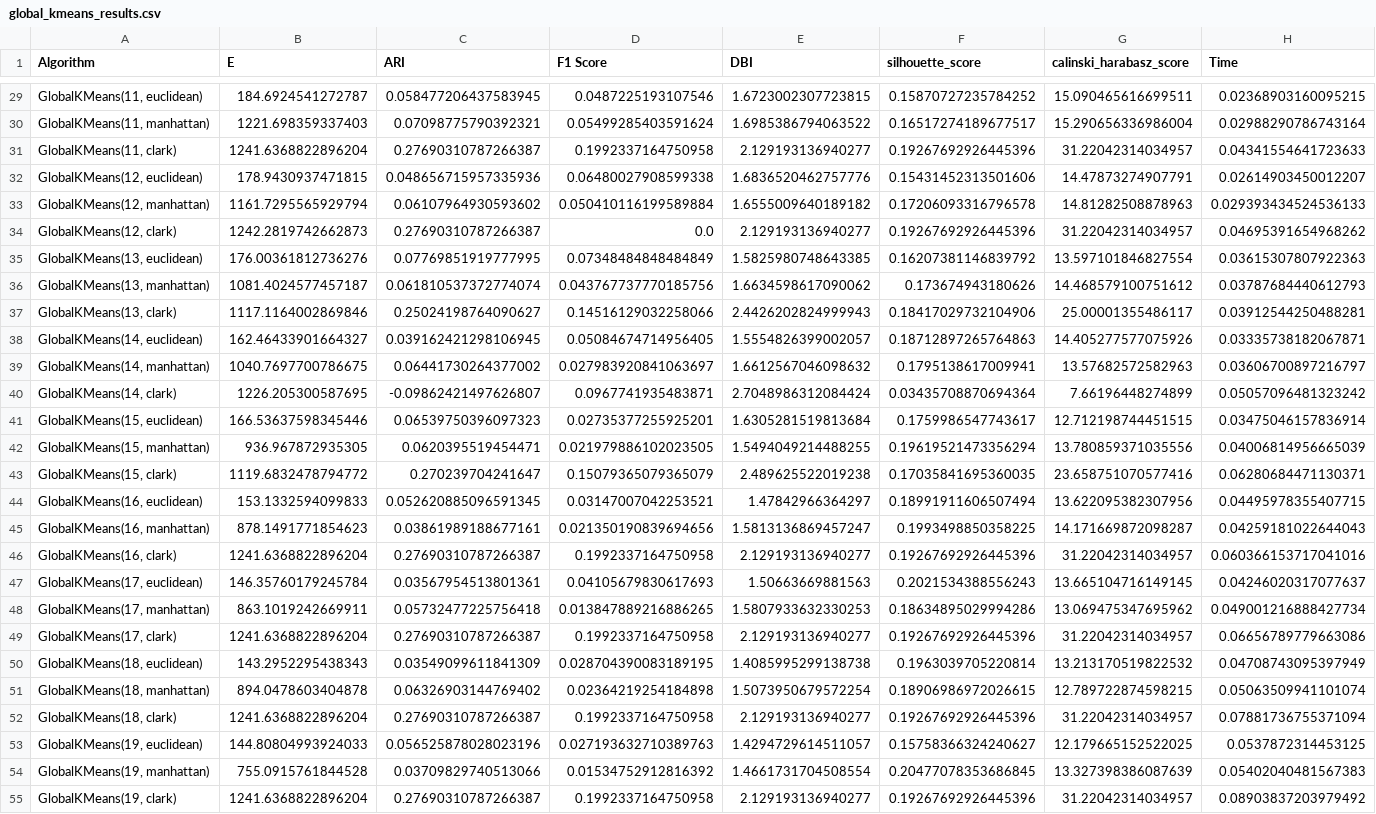
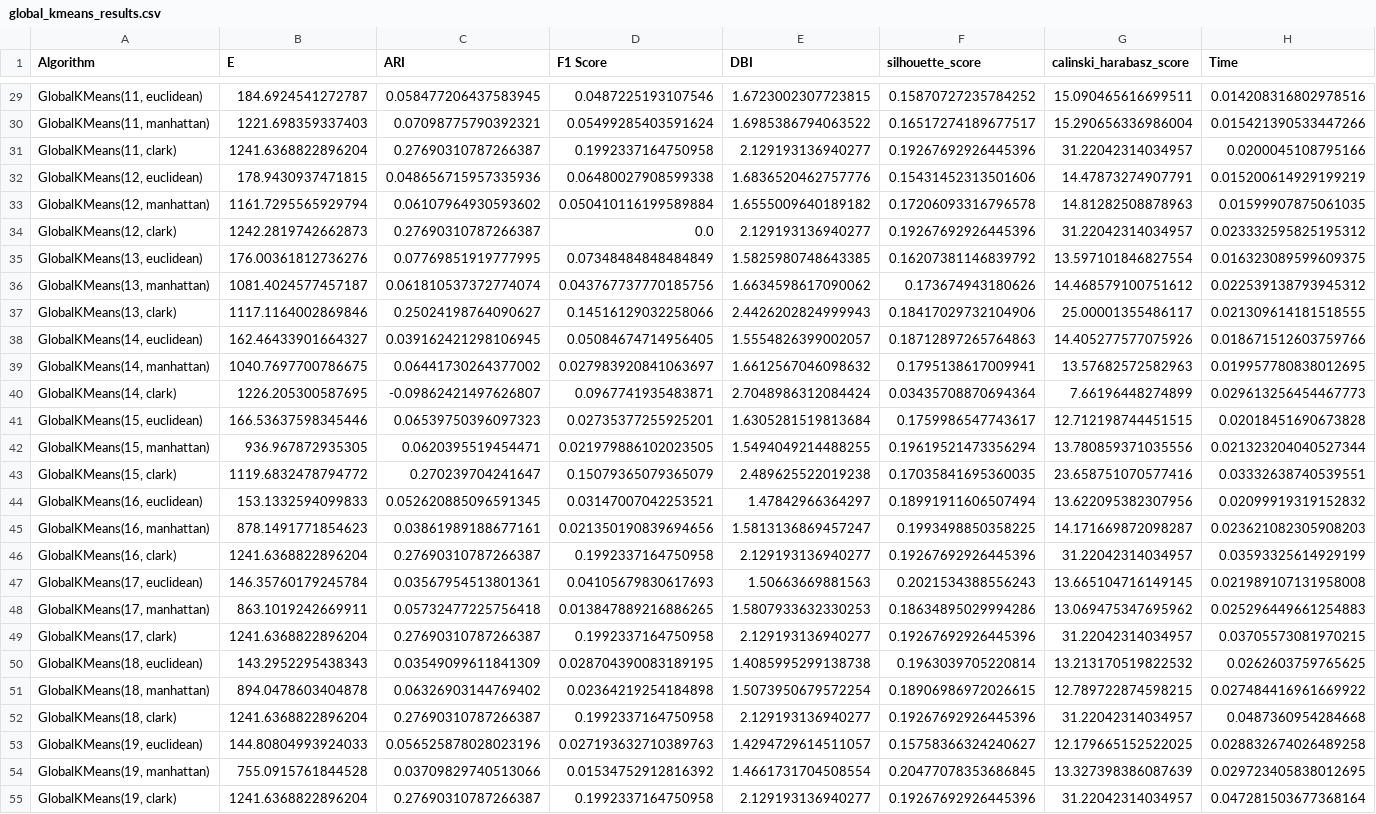
Before and after one commit to alobo01/mai-iml-2assignment, a CSV file: Hepatitis/Results/CSVs/global_kmeans_results.csv, drawn as a sheet; only a part is shown, gaps mark what is left out; the diff covers the shown part only; the diff names each change by its address in the sheet, - before the commit and + after, or states it on an @@ line.

```diff
--- a/Hepatitis/Results/CSVs/global_kmeans_results.csv
+++ b/Hepatitis/Results/CSVs/global_kmeans_results.csv
-H29 (Time): 0.02368903160095215
+H29 (Time): 0.014208316802978516
-H30 (Time): 0.02988290786743164
+H30 (Time): 0.015421390533447266
-H31 (Time): 0.04341554641723633
+H31 (Time): 0.0200045108795166
-H32 (Time): 0.02614903450012207
+H32 (Time): 0.015200614929199219
-H33 (Time): 0.029393434524536133
+H33 (Time): 0.01599907875061035
-H34 (Time): 0.04695391654968262
+H34 (Time): 0.023332595825195312
-H35 (Time): 0.03615307807922363
+H35 (Time): 0.016323089599609375
-H36 (Time): 0.03787684440612793
+H36 (Time): 0.022539138793945312
-H37 (Time): 0.03912544250488281
+H37 (Time): 0.021309614181518555
-H38 (Time): 0.03335738182067871
+H38 (Time): 0.018671512603759766
-H39 (Time): 0.03606700897216797
+H39 (Time): 0.019957780838012695
-H40 (Time): 0.05057096481323242
+H40 (Time): 0.029613256454467773
-H41 (Time): 0.03475046157836914
+H41 (Time): 0.02018451690673828
-H42 (Time): 0.04006814956665039
+H42 (Time): 0.021323204040527344
-H43 (Time): 0.06280684471130371
+H43 (Time): 0.03332638740539551
-H44 (Time): 0.04495978355407715
+H44 (Time): 0.02099919319152832
-H45 (Time): 0.04259181022644043
+H45 (Time): 0.023621082305908203
-H46 (Time): 0.060366153717041016
+H46 (Time): 0.03593325614929199
-H47 (Time): 0.04246020317077637
+H47 (Time): 0.021989107131958008
-H48 (Time): 0.049001216888427734
+H48 (Time): 0.025296449661254883
-H49 (Time): 0.06656789779663086
+H49 (Time): 0.03705573081970215
-H50 (Time): 0.04708743095397949
+H50 (Time): 0.0262603759765625
-H51 (Time): 0.05063509941101074
+H51 (Time): 0.027484416961669922
-H52 (Time): 0.07881736755371094
+H52 (Time): 0.0487360954284668
-H53 (Time): 0.0537872314453125
+H53 (Time): 0.028832674026489258
-H54 (Time): 0.05402040481567383
+H54 (Time): 0.029723405838012695
-H55 (Time): 0.08903837203979492
+H55 (Time): 0.047281503677368164
```
Also changed, not shown: 30 edited cells elsewhere in this file, 9 other files.
